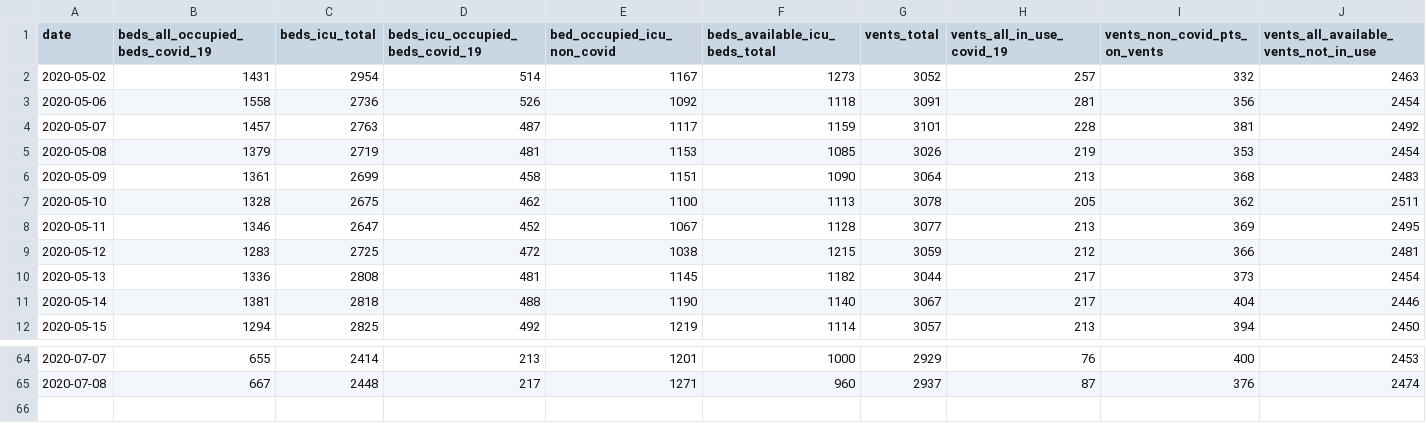
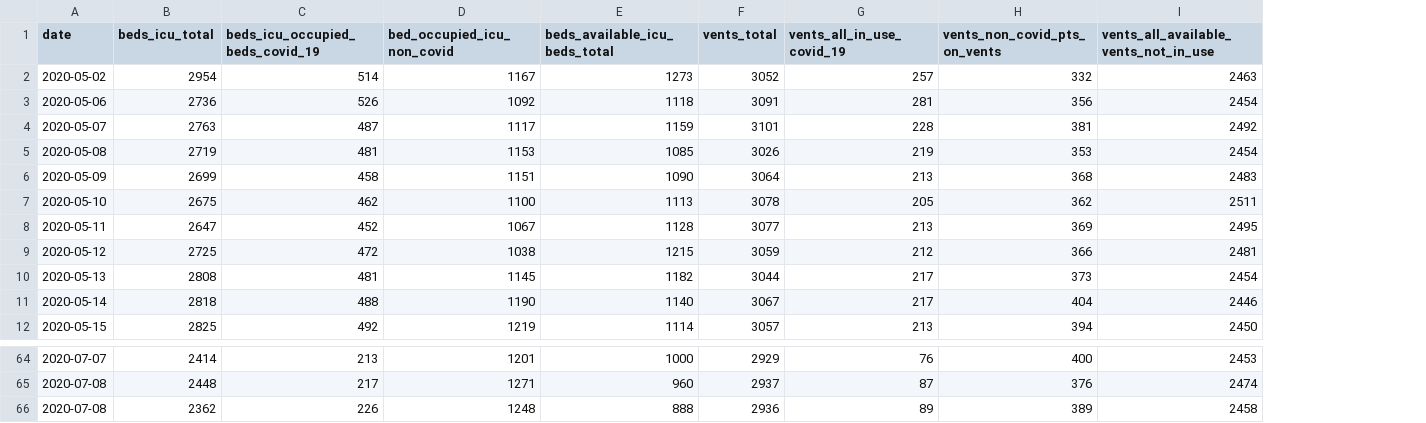
Before and after one commit to ercbk/Indiana-COVID-19-Tracker, a CSV file: data/beds-vents-complete.csv, drawn as a sheet; only a part is shown, gaps mark what is left out; removed rows and columns are numbered as before the commit, all else as after; the diff names each change by its address in the sheet, - before the commit and + after, or states it on an @@ line.

```diff
--- a/data/beds-vents-complete.csv
+++ b/data/beds-vents-complete.csv
-column B (beds_all_occupied_beds_covid_19), rows 2-12: 1431 | 1558 | 1457 | 1379 | 1361 | 1328 | 1346 | 1283 | 1336 | 1381 | 1294; rows 64-65: 655 | 667
+row 66: 2020-07-08 | 2362 | 226 | 1248 | 888 | 2936 | 89 | 389 | 2458
```
Also changed, not shown: data/ind-age-complete.csv, data/ind-race-complete.csv, 6 other files.
